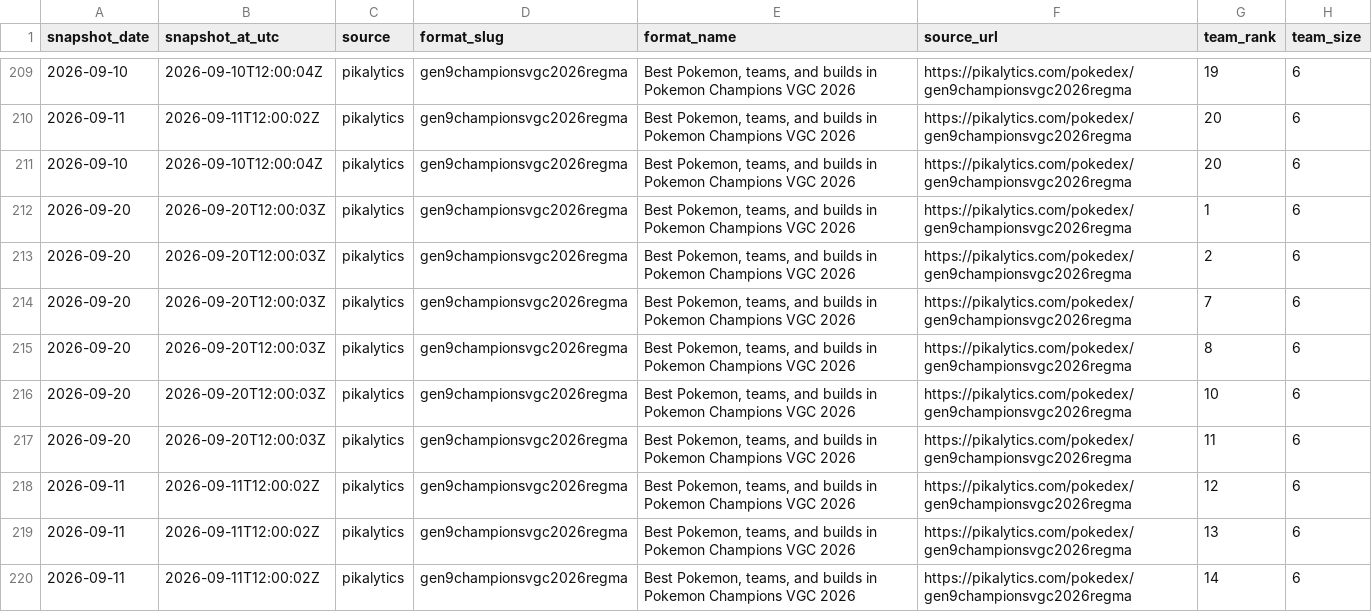
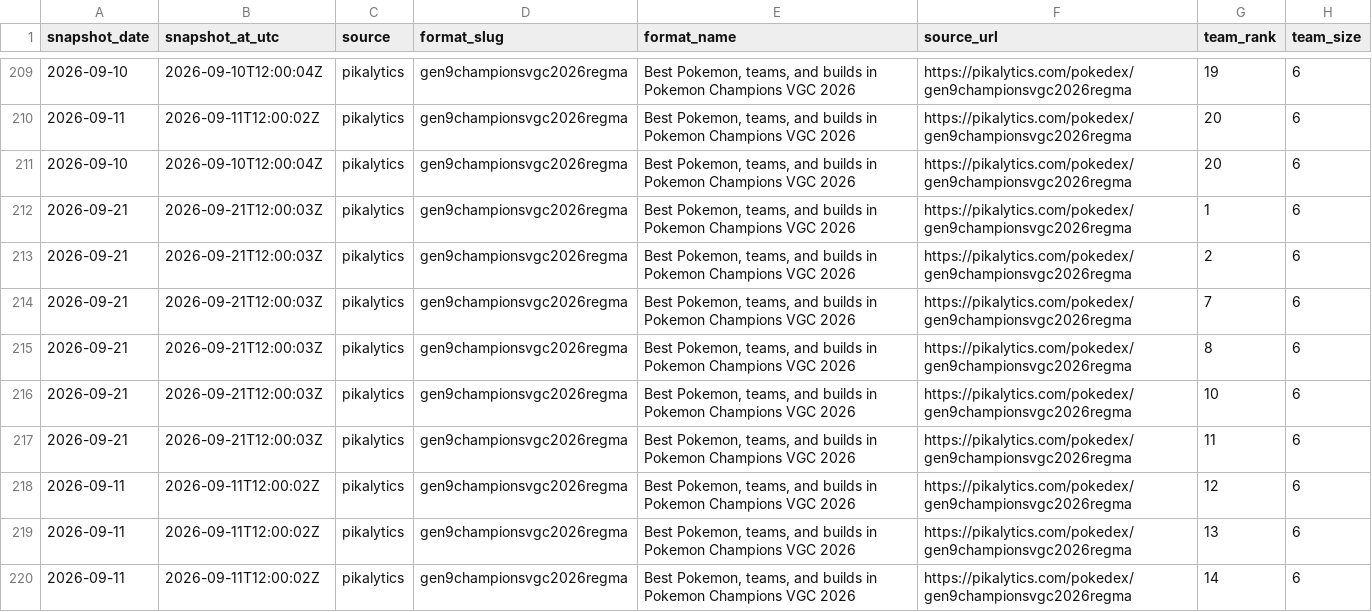
Before and after one commit to jonjonbinx1/TogelyticsUsage, a CSV file: results/web_metrics/champions_web_metrics_top_teams.csv, drawn as a sheet; only a part is shown, gaps mark what is left out; the diff covers the shown part only; the diff names each change by its address in the sheet, - before the commit and + after, or states it on an @@ line.

```diff
--- a/results/web_metrics/champions_web_metrics_top_teams.csv
+++ b/results/web_metrics/champions_web_metrics_top_teams.csv
-A212:A217 (snapshot_date): 2026-09-20
+A212:A217 (snapshot_date): 2026-09-21
-B212:B217 (snapshot_at_utc): 2026-09-20T12:00:03Z
+B212:B217 (snapshot_at_utc): 2026-09-21T12:00:03Z
```
Also changed, not shown: 28 edited cells elsewhere in this file, results/web_metrics/champions_web_metrics_pokemon_usage.csv, results/web_metrics/champions_web_metrics_team_cores.csv, 2 other files.
